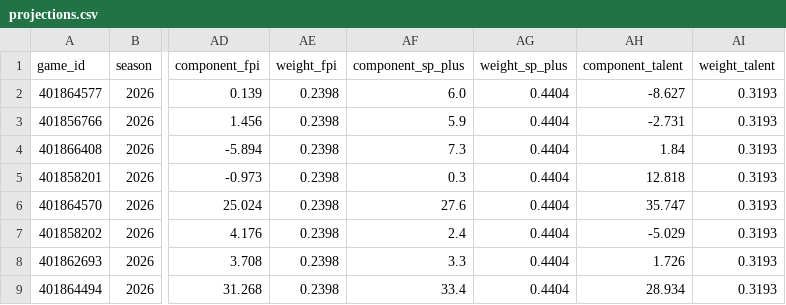
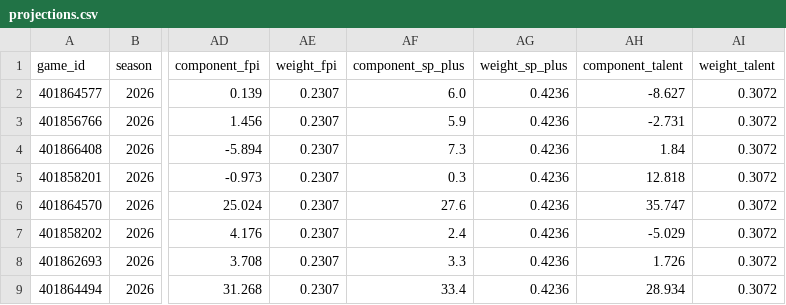
Before and after one commit to jdkincan/cfb, a CSV file: archive/2026/week-01/projections.csv, drawn as a sheet; only a part is shown, gaps mark what is left out; the diff names each change by its address in the sheet, - before the commit and + after, or states it on an @@ line.

```diff
--- a/archive/2026/week-01/projections.csv
+++ b/archive/2026/week-01/projections.csv
-AE2:AE9 (weight_fpi): 0.2398
+AE2:AE9 (weight_fpi): 0.2307
-AG2:AG9 (weight_sp_plus): 0.4404
+AG2:AG9 (weight_sp_plus): 0.4236
-AI2:AI9 (weight_talent): 0.3193
+AI2:AI9 (weight_talent): 0.3072
```
Also changed, not shown: 17 other files.
